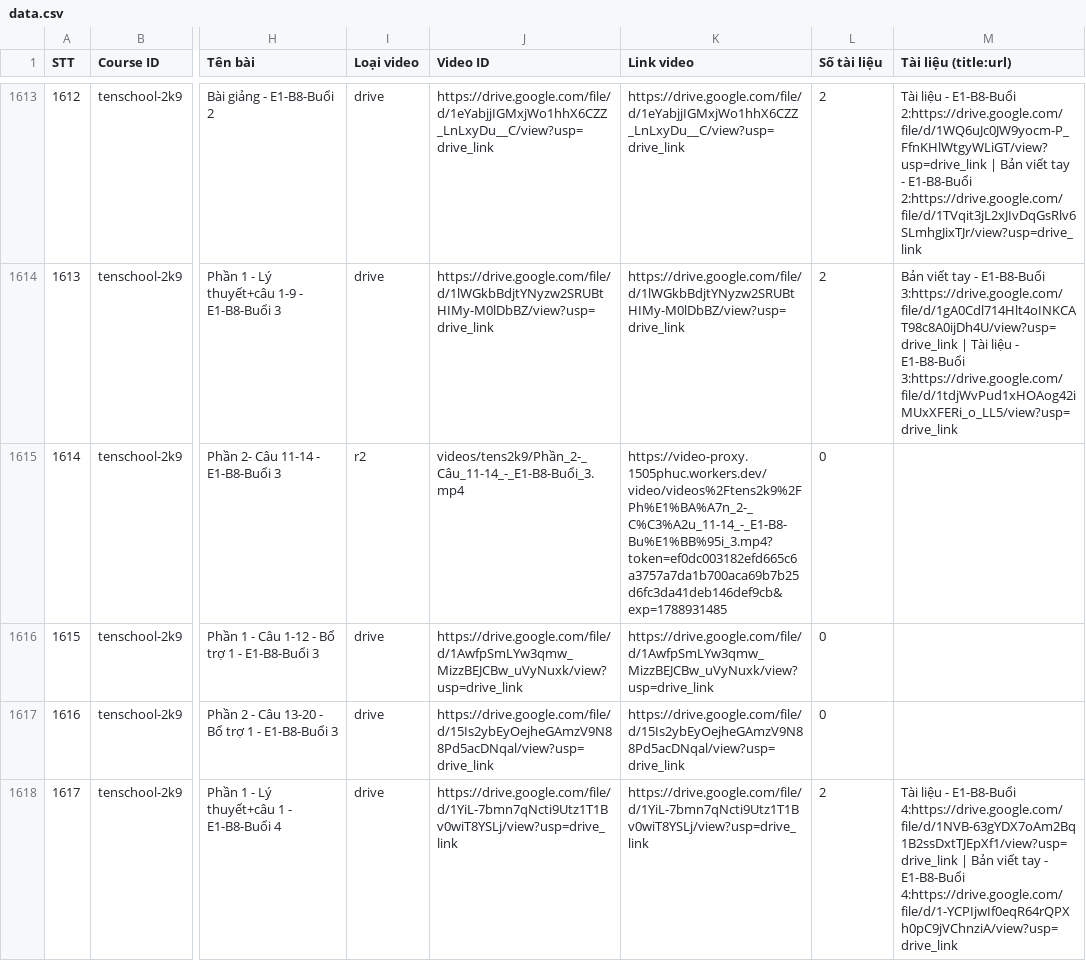
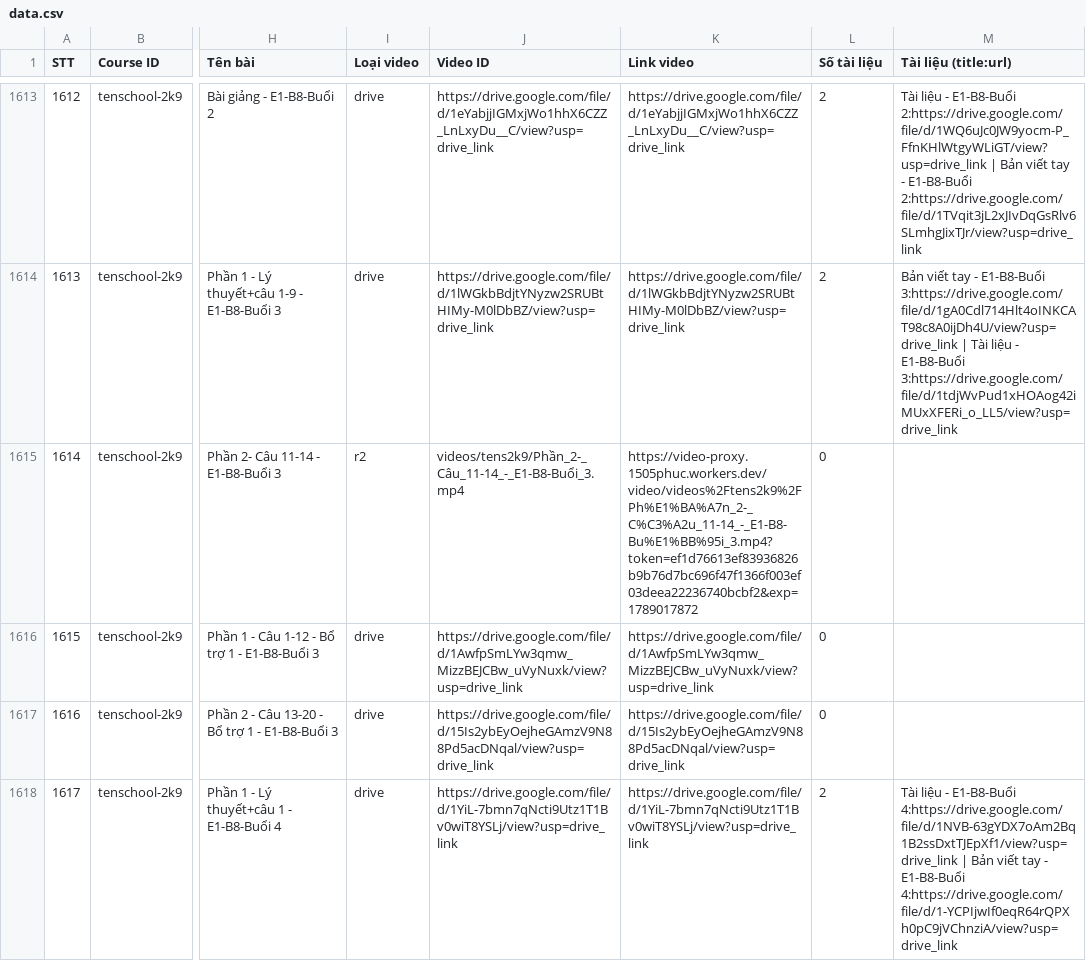
Before and after one commit to sdmsdjs/Course-Extractor, a CSV file: data.csv, drawn as a sheet; only a part is shown, gaps mark what is left out; the diff covers the shown part only; the diff names each change by its address in the sheet, - before the commit and + after, or states it on an @@ line.

Commit message:
Update data.csv

```diff
--- a/data.csv
+++ b/data.csv
-K1615 (Link video): https://video-proxy.1505phuc.workers.dev/video/videos%2Ftens2k9%2FPh%E1%BA%A7n_2-_C%C3%A2u_11-14_-_E1-B8-Bu%E1%BB%95i_3.mp4?token=ef0dc003182efd665c6a3757a7da1b700aca69b7b25d6fc3da41deb146def9cb&exp=1788931485
+K1615 (Link video): https://video-proxy.1505phuc.workers.dev/video/videos%2Ftens2k9%2FPh%E1%BA%A7n_2-_C%C3%A2u_11-14_-_E1-B8-Bu%E1%BB%95i_3.mp4?token=ef1d76613ef83936826b9b76d7bc696f47f1366f003ef03deea22236740bcbf2&exp=1789017872
```
Also changed, not shown: 21 edited cells elsewhere in this file.
